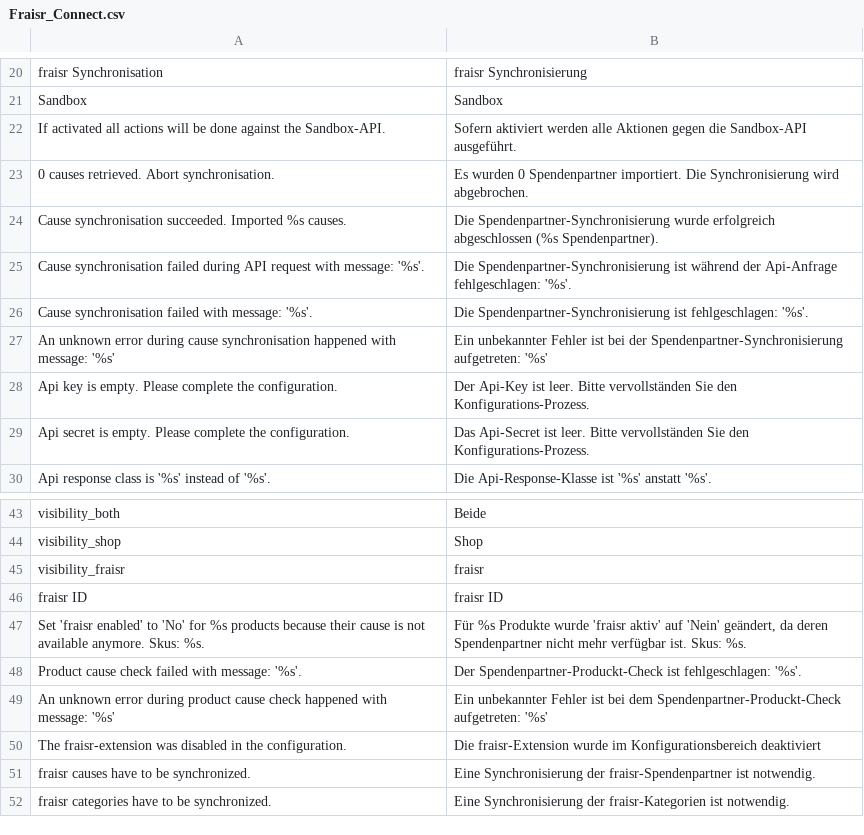
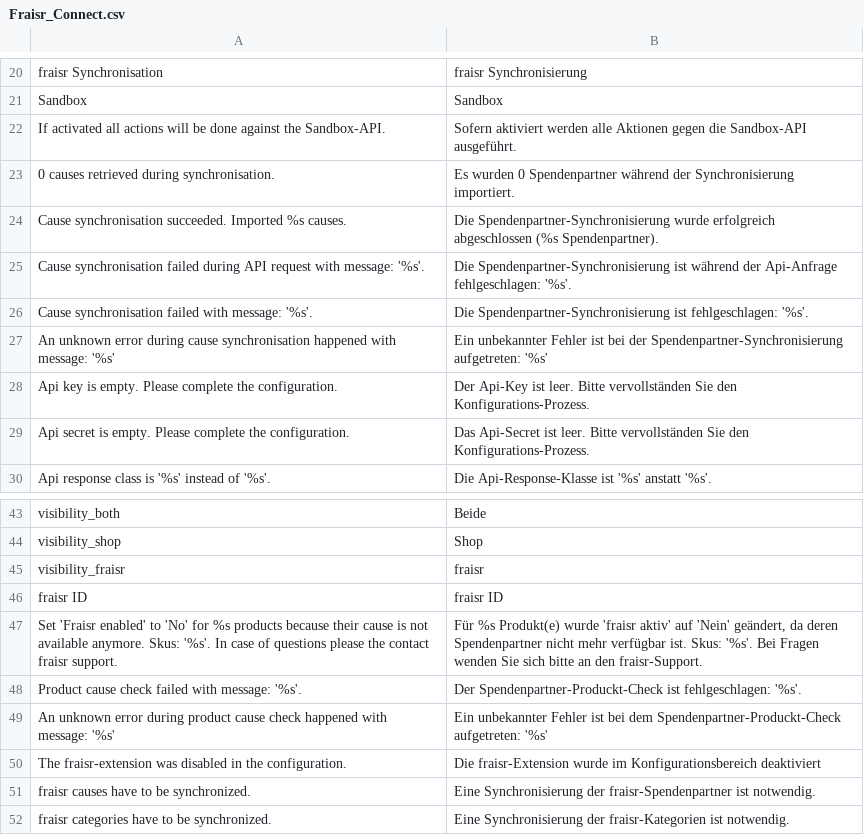
Before and after one commit to fraisr/magento-fraisr, a CSV file: app/locale/de_DE/Fraisr_Connect.csv, drawn as a sheet; only a part is shown, gaps mark what is left out.

```diff
--- a/app/locale/de_DE/Fraisr_Connect.csv
+++ b/app/locale/de_DE/Fraisr_Connect.csv
@@ -22,3 +22,3 @@
 "If activated all actions will be done against the Sandbox-API.","Sofern aktiviert werden alle Aktionen gegen die Sandbox-API ausgeführt."
-"0 causes retrieved. Abort synchronisation.","Es wurden 0 Spendenpartner importiert. Die Synchronisierung wird abgebrochen."
+"0 causes retrieved during synchronisation.","Es wurden 0 Spendenpartner während der Synchronisierung importiert."
 "Cause synchronisation succeeded. Imported %s causes.","Die Spendenpartner-Synchronisierung wurde erfolgreich abgeschlossen (%s Spendenpartner)."
@@ -46,3 +46,3 @@
 "fraisr ID","fraisr ID"
-"Set 'fraisr enabled' to 'No' for %s products because their cause is not available anymore. Skus: %s.","Für %s Produkte wurde 'fraisr aktiv' auf 'Nein' geändert, da deren Spendenpartner nicht mehr verfügbar ist. Skus: %s."
+"Set 'Fraisr enabled' to 'No' for %s products because their cause is not available anymore. Skus: '%s'. In case of questions please the contact fraisr support.","Für %s Produkt(e) wurde 'fraisr aktiv' auf 'Nein' geändert, da deren Spendenpartner nicht mehr verfügbar ist. Skus: '%s'. Bei Fragen wenden Sie sich bitte an den fraisr-Support."
 "Product cause check failed with message: '%s'.","Der Spendenpartner-Produckt-Check ist fehlgeschlagen: '%s'."
```
Also changed, not shown: app/locale/en_US/Fraisr_Connect.csv, 1 other file.
